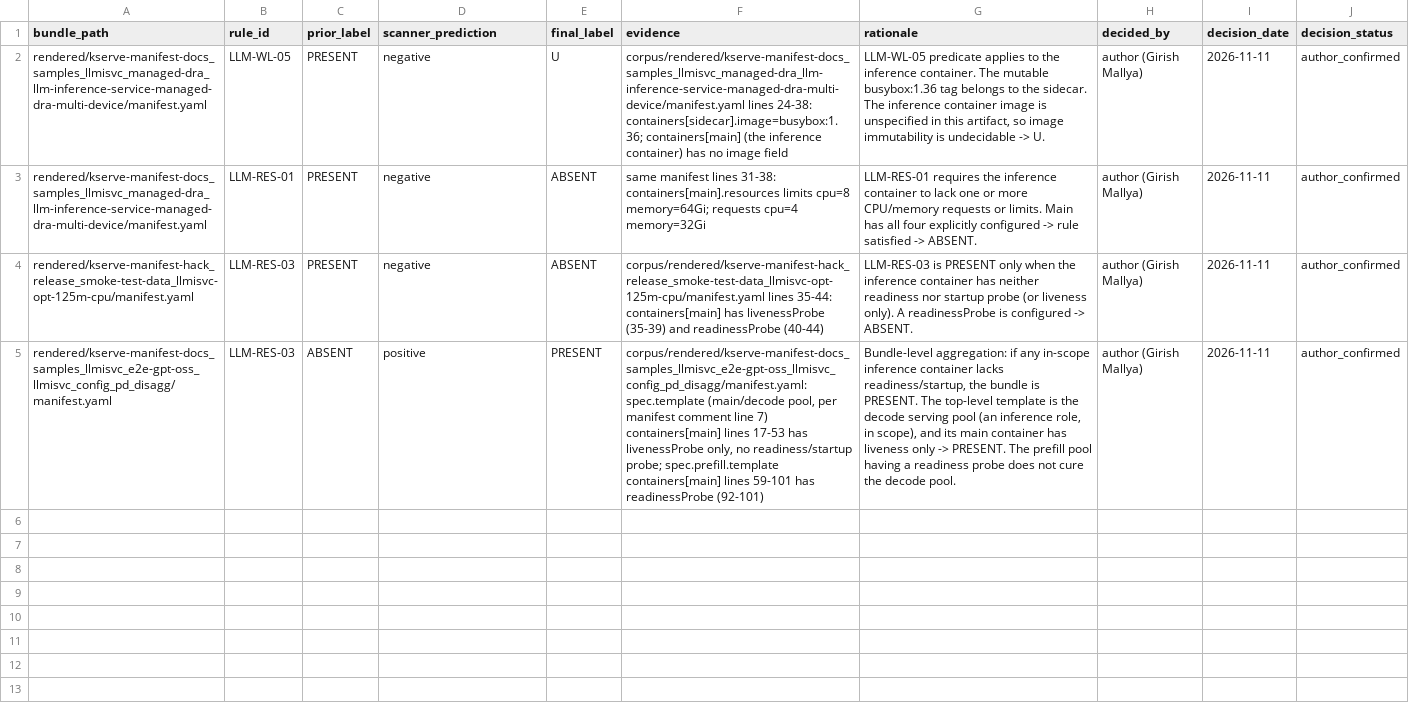
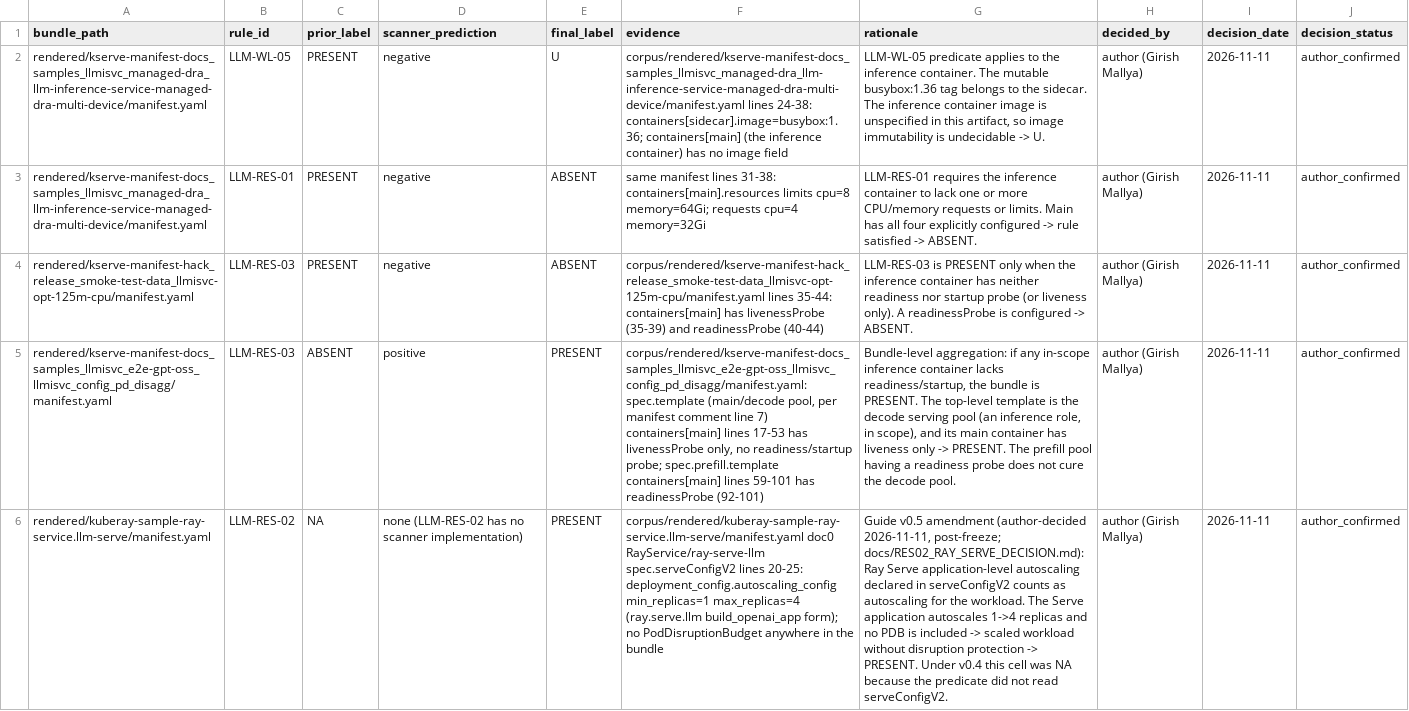
Before and after one commit to mallyagirish/llm-serving-k8s-hardening-study, a CSV file: results/labels/author_adjudication_history.csv, drawn as a sheet; the diff names each change by its address in the sheet, - before the commit and + after, or states it on an @@ line.

Commit message:
Resolve RES-02 Ray Serve ambiguity: guide v0.5 predicate amendment, frozen labels v2
Author decision 2026-11-11 (Option A, docs/RES02_RAY_SERVE_DECISION.md):
Ray Serve application-level autoscaling declared in a RayService
serveConfigV2 counts as autoscaling for the workload. One label changes
(kuberay-sample-ray-service.llm-serve, NA -> PRESENT), recorded in the
adjudication history and issued as reference_labels_author_validated_v2.csv
(PRESENT 647 / ABSENT 738 / U 697 / NA 858); v1 preserved. Guide,
validation record, scanner report, protocol, results README, manuscript
draft, and CI frozen-set evaluation updated to v2. Scanner evaluation
re-run against v2: no confusion-matrix metric changes (LLM-RES-02 has
no scanner implementation); disagreements remain zero.

```diff
--- a/results/labels/author_adjudication_history.csv
+++ b/results/labels/author_adjudication_history.csv
+row 6: rendered/kuberay-sample-ray-service.llm-serve/manifest.yaml | LLM-RES-02 | NA | none (LLM-RES-02 has no scanner implementation) | PRESENT | corpus/rendered/kuberay-sample-ray-service.llm-serve/manifest.yaml doc0 RayService/ray-serve-llm spec.serveConfigV2 lines 20-25: deployment_config.autoscaling_config min_replicas=1 max_replicas=4 (ray.serve.llm build_openai_app form); no PodDisruptionBudget anywhere in the bundle | Guide v0.5 amendment (author-decided 2026-11-11, post-freeze; docs/RES02_RAY_SERVE_DECISION.md): Ray Serve application-level autoscaling declared in serveConfigV2 counts as autoscaling for the workload. The Serve application autoscales 1->4 replicas and no PDB is included -> scaled workload without disruption protection -> PRESENT. Under v0.4 this cell was NA because the predicate did not read serveConfigV2. | author (Girish Mallya) | 2026-11-11 | author_confirmed
```
Also changed, not shown: 10 other files.
